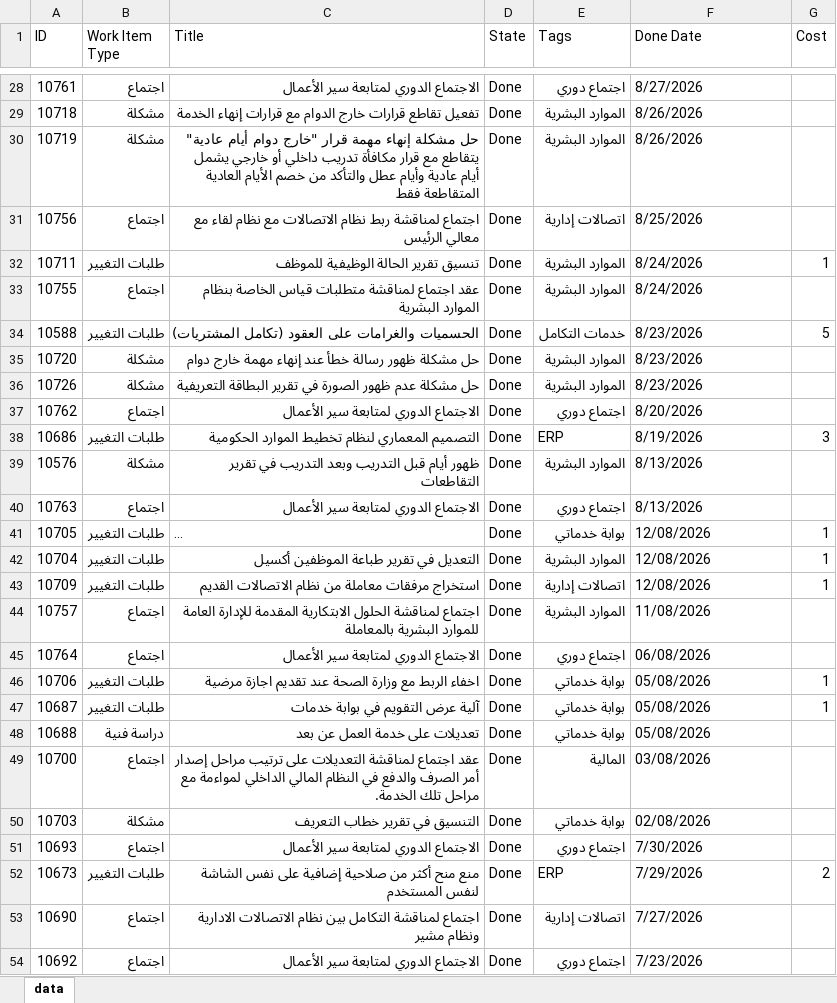
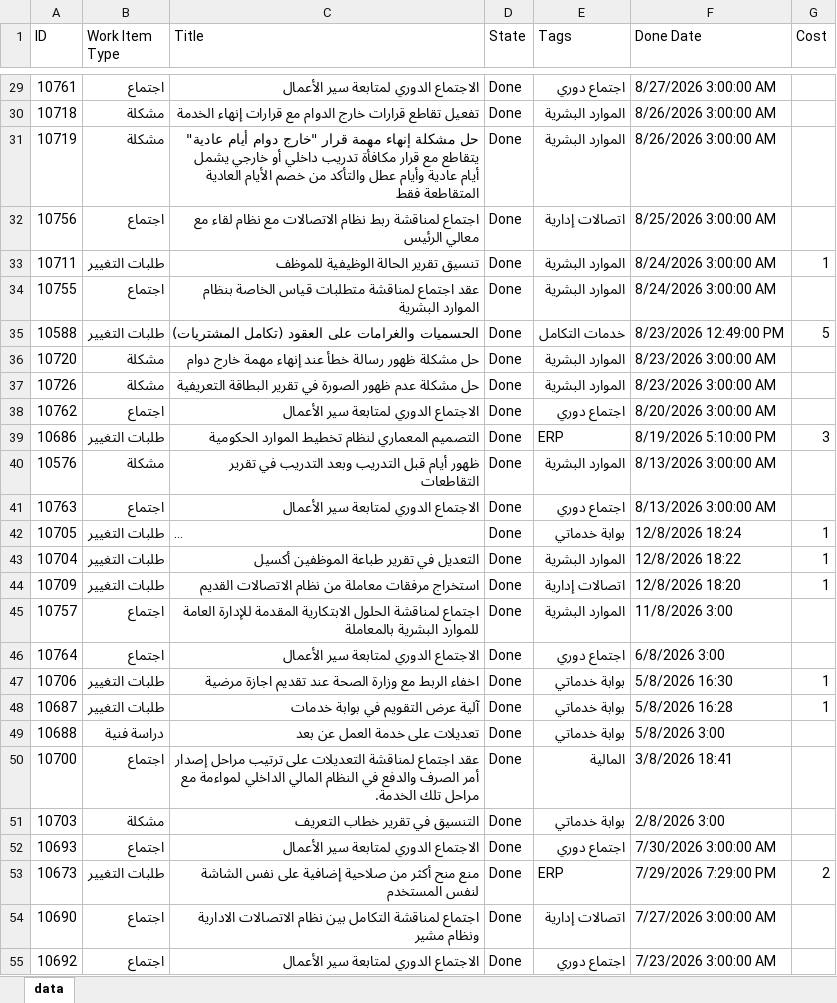
Before and after one commit to HeshamMAshour/Bog-Dashboard, an Excel workbook: data.xlsx, sheet data, drawn as a sheet; only a part is shown, gaps mark what is left out; long unchanged cells end in …; values as stored, in another font and other column widths than the file's, no borders; table styles not drawn; addresses are those after the commit; the diff covers the shown part only; the diff names each change by its address in the sheet, - before the commit and + after, or states it on an @@ line.

```diff
--- a/data.xlsx (sheet data)
+++ b/data.xlsx (sheet data)
-F29 (Done Date): 8/27/2026
+F29 (Done Date): 8/27/2026 3:00:00 AM
-F30:F31 (Done Date): 8/26/2026
+F30:F31 (Done Date): 8/26/2026 3:00:00 AM
-F32 (Done Date): 8/25/2026
+F32 (Done Date): 8/25/2026 3:00:00 AM
-F33:F34 (Done Date): 8/24/2026
+F33:F34 (Done Date): 8/24/2026 3:00:00 AM
-F35 (Done Date): 8/23/2026
+F35 (Done Date): 8/23/2026 12:49:00 PM
-F36:F37 (Done Date): 8/23/2026
+F36:F37 (Done Date): 8/23/2026 3:00:00 AM
-F38 (Done Date): 8/20/2026
+F38 (Done Date): 8/20/2026 3:00:00 AM
-F39 (Done Date): 8/19/2026
+F39 (Done Date): 8/19/2026 5:10:00 PM
-F40:F41 (Done Date): 8/13/2026
+F40:F41 (Done Date): 8/13/2026 3:00:00 AM
-F42 (Done Date): 12/08/2026
+F42 (Done Date): 12/8/2026 18:24
-F43 (Done Date): 12/08/2026
+F43 (Done Date): 12/8/2026 18:22
-F44 (Done Date): 12/08/2026
+F44 (Done Date): 12/8/2026 18:20
-F45 (Done Date): 11/08/2026
+F45 (Done Date): 11/8/2026 3:00
-F46 (Done Date): 06/08/2026
+F46 (Done Date): 6/8/2026 3:00
-F47 (Done Date): 05/08/2026
+F47 (Done Date): 5/8/2026 16:30
-F48 (Done Date): 05/08/2026
+F48 (Done Date): 5/8/2026 16:28
-F49 (Done Date): 05/08/2026
+F49 (Done Date): 5/8/2026 3:00
-F50 (Done Date): 03/08/2026
+F50 (Done Date): 3/8/2026 18:41
-F51 (Done Date): 02/08/2026
+F51 (Done Date): 2/8/2026 3:00
-F52 (Done Date): 7/30/2026
+F52 (Done Date): 7/30/2026 3:00:00 AM
-F53 (Done Date): 7/29/2026
+F53 (Done Date): 7/29/2026 7:29:00 PM
-F54 (Done Date): 7/27/2026
+F54 (Done Date): 7/27/2026 3:00:00 AM
-F55 (Done Date): 7/23/2026
+F55 (Done Date): 7/23/2026 3:00:00 AM
```
Also changed, not shown: 9 added rows and 41 edited cells elsewhere in this sheet.
